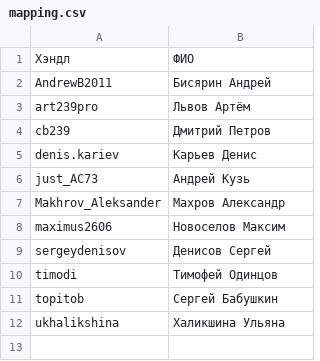
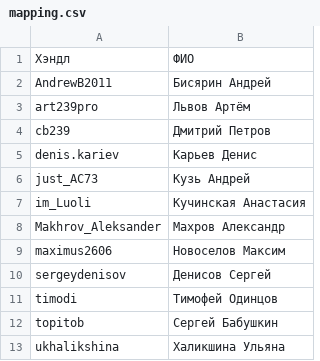
Before and after one commit to PaulRalnikov/cf-rating, a CSV file: configs/2026-2027/mapping.csv, drawn as a sheet.

```diff
--- a/configs/2026-2027/mapping.csv
+++ b/configs/2026-2027/mapping.csv
@@ -5,3 +5,4 @@ cb239             ,Дмитрий Петров
 denis.kariev      ,Карьев Денис
-just_AC73         ,Андрей Кузь
+just_AC73         ,Кузь Андрей
+im_Luoli          ,Кучинская Анастасия
 Makhrov_Aleksander,Махров Александр
```
Also changed, not shown: 5 other files.
